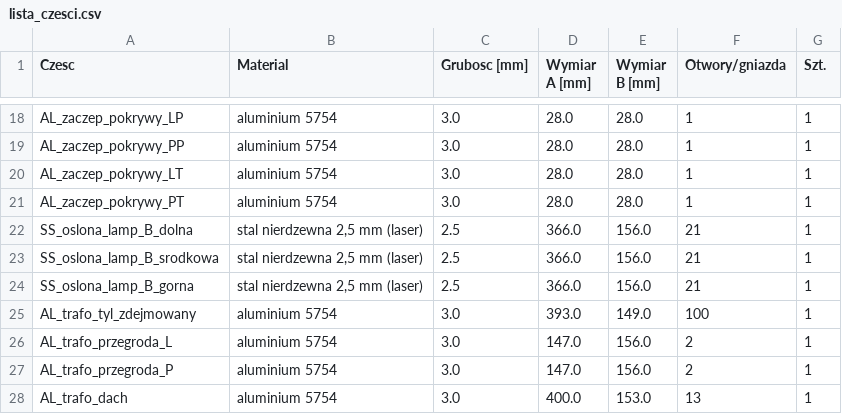
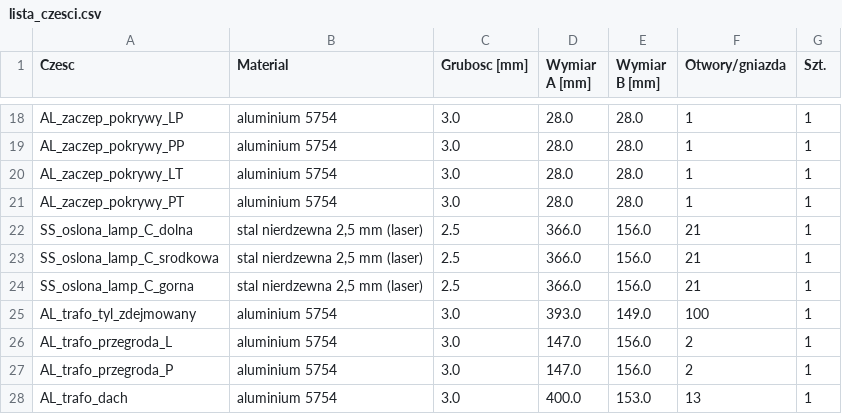
Before and after one commit to sieraczynski-lab/Williamson-KT88, a CSV file: obudowa/lista_czesci.csv, drawn as a sheet; only a part is shown, gaps mark what is left out.

```diff
--- a/obudowa/lista_czesci.csv
+++ b/obudowa/lista_czesci.csv
@@ -21,5 +21,5 @@ AL_zaczep_pokrywy_LT;aluminium 5754;3.0;28.0;28.0;1;1
 AL_zaczep_pokrywy_PT;aluminium 5754;3.0;28.0;28.0;1;1
-SS_oslona_lamp_B_dolna;stal nierdzewna 2,5 mm (laser);2.5;366.0;156.0;21;1
-SS_oslona_lamp_B_srodkowa;stal nierdzewna 2,5 mm (laser);2.5;366.0;156.0;21;1
-SS_oslona_lamp_B_gorna;stal nierdzewna 2,5 mm (laser);2.5;366.0;156.0;21;1
+SS_oslona_lamp_C_dolna;stal nierdzewna 2,5 mm (laser);2.5;366.0;156.0;21;1
+SS_oslona_lamp_C_srodkowa;stal nierdzewna 2,5 mm (laser);2.5;366.0;156.0;21;1
+SS_oslona_lamp_C_gorna;stal nierdzewna 2,5 mm (laser);2.5;366.0;156.0;21;1
 AL_trafo_tyl_zdejmowany;aluminium 5754;3.0;393.0;149.0;100;1
```
Also changed, not shown: 21 other files.
